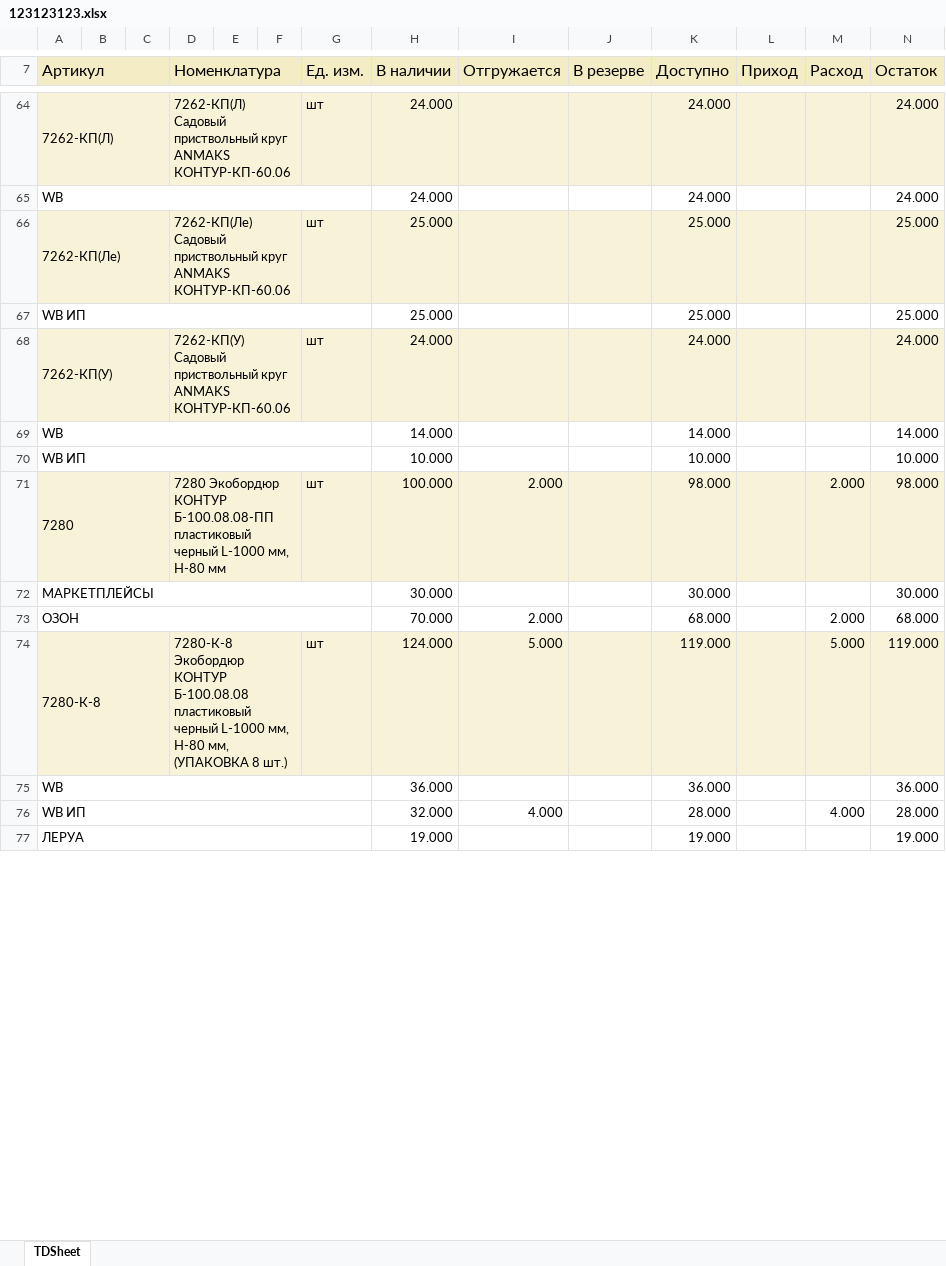
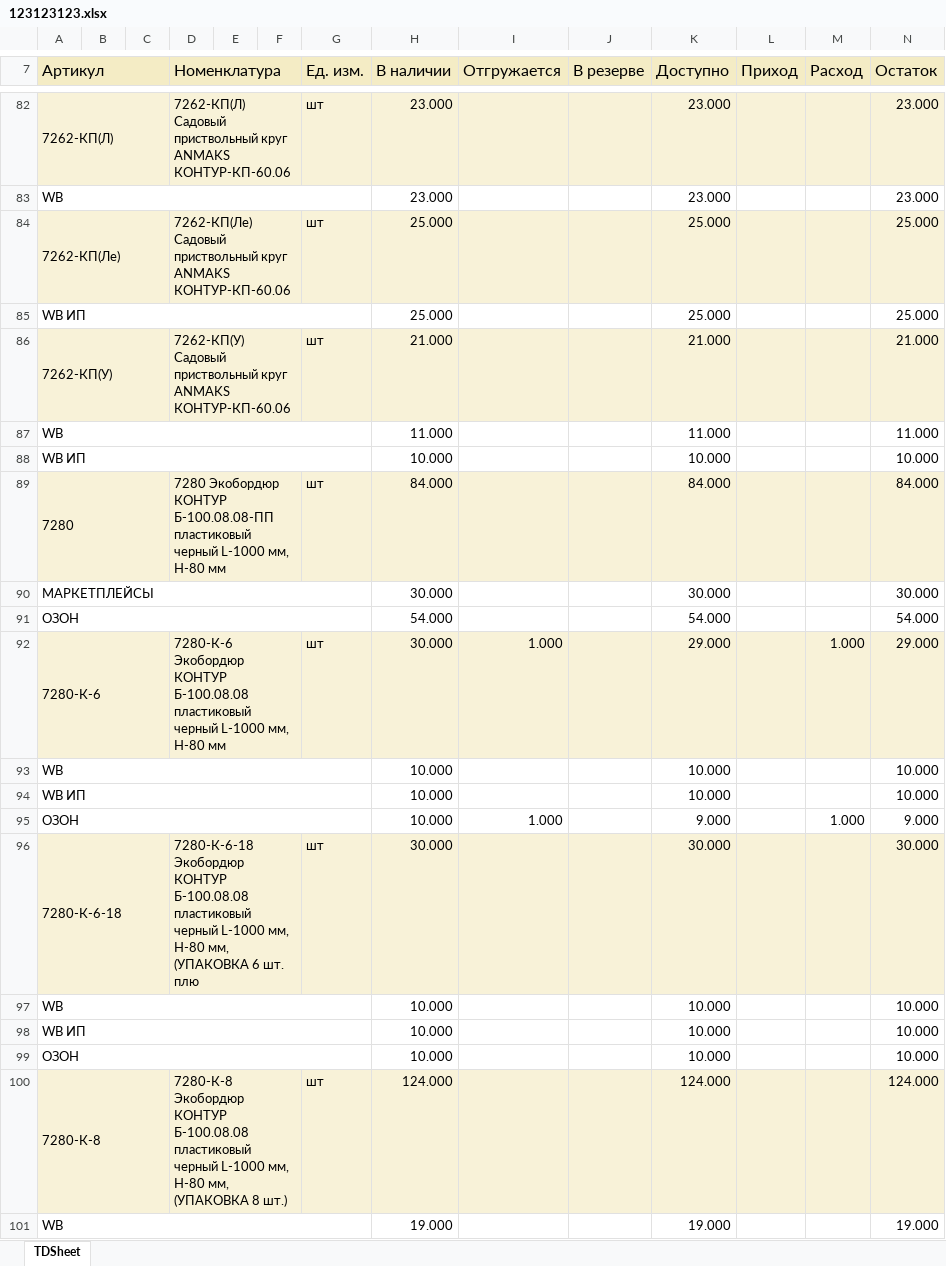
Before and after one commit to dizel007/anmMP, an Excel workbook: mp_sklad/uploads/123123123.xlsx, sheet TDSheet, drawn as a sheet; only a part is shown, gaps mark what is left out; values as stored, in another font and other column widths than the file's, no borders; charts and pictures not drawn; removed rows and columns are numbered as before the commit, all else as after; the diff covers the shown part only; the diff names each change by its address in the sheet, - before the commit and + after, or states it on an @@ line.

```diff
--- a/mp_sklad/uploads/123123123.xlsx (sheet TDSheet)
+++ b/mp_sklad/uploads/123123123.xlsx (sheet TDSheet)
-H82 (В наличии): 24.000
+H82 (В наличии): 23.000
-K82 (Доступно): 24.000
+K82 (Доступно): 23.000
-N82 (Остаток): 24.000
+N82 (Остаток): 23.000
-row 65: WB |  |  |  |  |  |  | 24.000 |  |  | 24.000 |  |  | 24.000
+row 83: WB |  |  |  |  |  |  | 23.000 |  |  | 23.000 |  |  | 23.000
-H86 (В наличии): 24.000
+H86 (В наличии): 21.000
-K86 (Доступно): 24.000
+K86 (Доступно): 21.000
-N86 (Остаток): 24.000
+N86 (Остаток): 21.000
-row 69: WB |  |  |  |  |  |  | 14.000 |  |  | 14.000 |  |  | 14.000
+row 87: WB |  |  |  |  |  |  | 11.000 |  |  | 11.000 |  |  | 11.000
-H89 (В наличии): 100.000
+H89 (В наличии): 84.000
-I89 (Отгружается): 2.000
+I89 (Отгружается): (empty)
-K89 (Доступно): 98.000
+K89 (Доступно): 84.000
-M89 (Расход): 2.000
+M89 (Расход): (empty)
-N89 (Остаток): 98.000
+N89 (Остаток): 84.000
-row 73: ОЗОН |  |  |  |  |  |  | 70.000 | 2.000 |  | 68.000 |  | 2.000 | 68.000
+row 91: ОЗОН |  |  |  |  |  |  | 54.000 |  |  | 54.000 |  |  | 54.000
+row 92: 7280-К-6 |  |  | 7280-К-6 Экобордюр КОНТУР Б-100.08.08 пластиковый черный L-1000 мм, H-80 мм |  |  | шт | 30.000 | 1.000 |  | 29.000 |  | 1.000 | 29.000
+row 93: WB |  |  |  |  |  |  | 10.000 |  |  | 10.000 |  |  | 10.000
+row 94: WB ИП |  |  |  |  |  |  | 10.000 |  |  | 10.000 |  |  | 10.000
+row 95: ОЗОН |  |  |  |  |  |  | 10.000 | 1.000 |  | 9.000 |  | 1.000 | 9.000
+row 96: 7280-К-6-18 |  |  | 7280-К-6-18 Экобордюр КОНТУР Б-100.08.08 пластиковый черный L-1000 мм, H-80 мм, (УПАКОВКА 6 шт. плю |  |  | шт | 30.000 |  |  | 30.000 |  |  | 30.000
+row 97: WB |  |  |  |  |  |  | 10.000 |  |  | 10.000 |  |  | 10.000
+row 98: WB ИП |  |  |  |  |  |  | 10.000 |  |  | 10.000 |  |  | 10.000
+row 99: ОЗОН |  |  |  |  |  |  | 10.000 |  |  | 10.000 |  |  | 10.000
-I100 (Отгружается): 5.000
+I100 (Отгружается): (empty)
-K100 (Доступно): 119.000
+K100 (Доступно): 124.000
-M100 (Расход): 5.000
+M100 (Расход): (empty)
-N100 (Остаток): 119.000
+N100 (Остаток): 124.000
-row 75: WB |  |  |  |  |  |  | 36.000 |  |  | 36.000 |  |  | 36.000
-row 76: WB ИП |  |  |  |  |  |  | 32.000 | 4.000 |  | 28.000 |  | 4.000 | 28.000
-A101 (Артикул): ЛЕРУА
+A101 (Артикул): WB
```
Also changed, not shown: 88 added rows, 67 removed rows, 14 moved rows and 71 edited cells elsewhere in this sheet, leroy/__11list_tovarov_1C(7777).xlsx, 24 other files.
